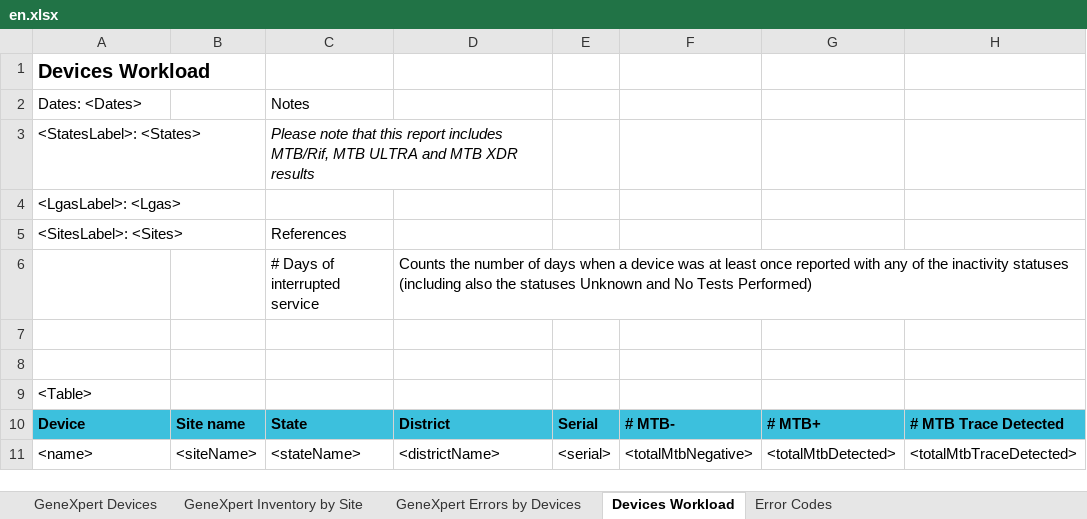
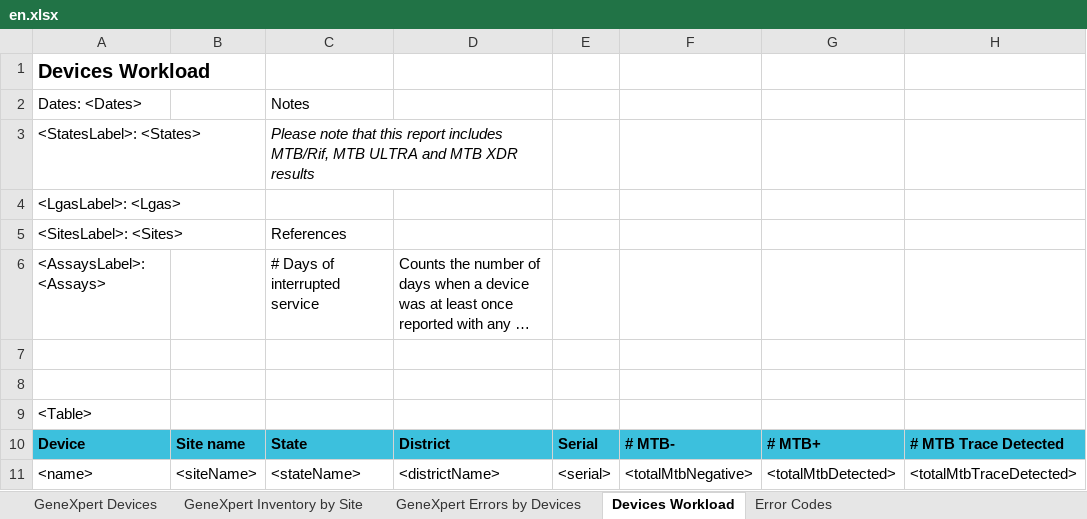
Before and after one commit to RahatSaqib/aspect, an Excel workbook: api/templates/devices_and_sites_overview/en.xlsx, sheet Devices Workload, drawn as a sheet; only a part is shown; long unchanged cells end in …; values as stored, in another font and other column widths than the file's, no borders; the diff names each change by its address in the sheet, - before the commit and + after, or states it on an @@ line.

Commit message:
- change filters on Reports page - filter data by assayIds

```diff
--- a/api/templates/devices_and_sites_overview/en.xlsx (sheet Devices Workload)
+++ b/api/templates/devices_and_sites_overview/en.xlsx (sheet Devices Workload)
-A6: (empty)
+A6: <AssaysLabel>: <Assays>
```
Also changed, not shown: sheet GeneXpert Inventory by Site, sheet GeneXpert Errors by Devices, 4 other files.
